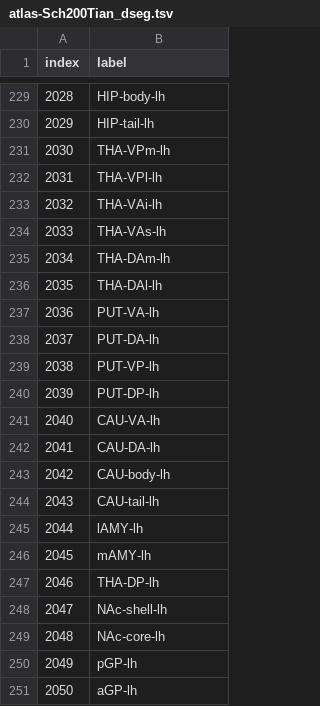
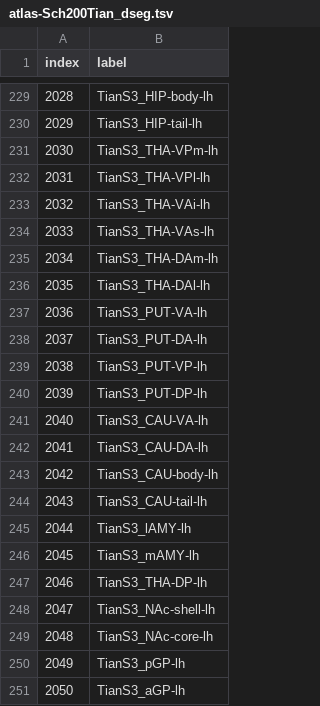
Before and after one commit to VUIIS/xcpd-processors, a TSV file: atlases-devel/atlas-SchTian/atlas-Sch200Tian_dseg.tsv, drawn as a sheet; only a part is shown, gaps mark what is left out; the diff covers the shown part only.

```diff
--- a/atlases-devel/atlas-SchTian/atlas-Sch200Tian_dseg.tsv
+++ b/atlases-devel/atlas-SchTian/atlas-Sch200Tian_dseg.tsv
@@ -229,23 +229,23 @@ index	label
-2028	HIP-body-lh
-2029	HIP-tail-lh
-2030	THA-VPm-lh
-2031	THA-VPl-lh
-2032	THA-VAi-lh
-2033	THA-VAs-lh
-2034	THA-DAm-lh
-2035	THA-DAl-lh
-2036	PUT-VA-lh
-2037	PUT-DA-lh
-2038	PUT-VP-lh
-2039	PUT-DP-lh
-2040	CAU-VA-lh
-2041	CAU-DA-lh
-2042	CAU-body-lh
-2043	CAU-tail-lh
-2044	lAMY-lh
-2045	mAMY-lh
-2046	THA-DP-lh
-2047	NAc-shell-lh
-2048	NAc-core-lh
-2049	pGP-lh
-2050	aGP-lh
+2028	TianS3_HIP-body-lh
+2029	TianS3_HIP-tail-lh
+2030	TianS3_THA-VPm-lh
+2031	TianS3_THA-VPl-lh
+2032	TianS3_THA-VAi-lh
+2033	TianS3_THA-VAs-lh
+2034	TianS3_THA-DAm-lh
+2035	TianS3_THA-DAl-lh
+2036	TianS3_PUT-VA-lh
+2037	TianS3_PUT-DA-lh
+2038	TianS3_PUT-VP-lh
+2039	TianS3_PUT-DP-lh
+2040	TianS3_CAU-VA-lh
+2041	TianS3_CAU-DA-lh
+2042	TianS3_CAU-body-lh
+2043	TianS3_CAU-tail-lh
+2044	TianS3_lAMY-lh
+2045	TianS3_mAMY-lh
+2046	TianS3_THA-DP-lh
+2047	TianS3_NAc-shell-lh
+2048	TianS3_NAc-core-lh
+2049	TianS3_pGP-lh
+2050	TianS3_aGP-lh
```
Also changed, not shown: 27 edited cells elsewhere in this file, atlases-devel/atlas-SchTian/atlas-Sch400Tian_dseg.tsv, 1 other file.
